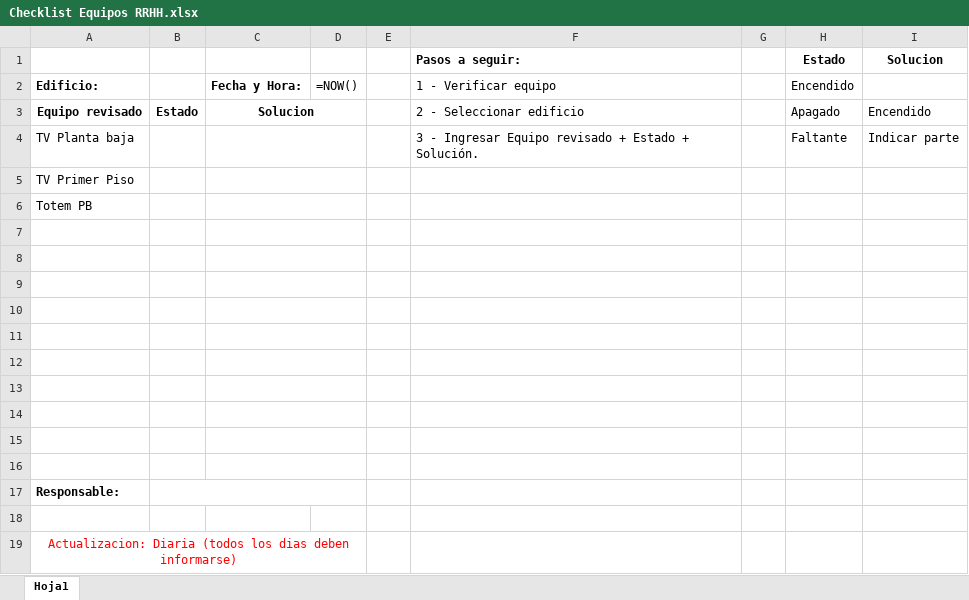
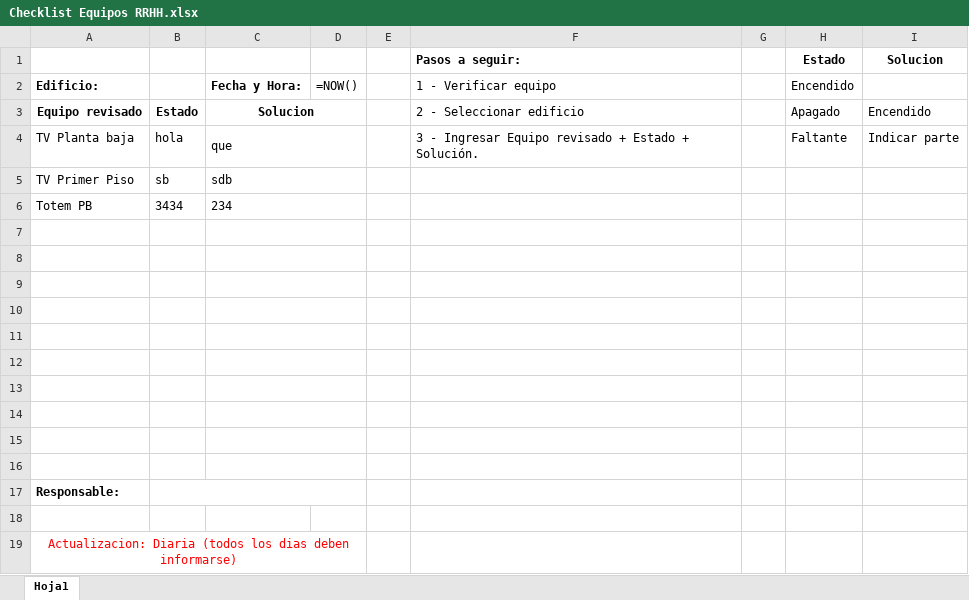
Before and after one commit to Marianruss/Auto-excel-w-gui, an Excel workbook: Checklist Equipos RRHH.xlsx, sheet Hoja1, drawn as a sheet; values as stored, in another font and other column widths than the file's, no borders; formulas without a stored value are shown as written; the diff names each change by its address in the sheet, - before the commit and + after, or states it on an @@ line.

```diff
--- a/Checklist Equipos RRHH.xlsx (sheet Hoja1)
+++ b/Checklist Equipos RRHH.xlsx (sheet Hoja1)
-B4: (empty)
+B4: hola
-C4: (empty)
+C4: que
-B5: (empty)
+B5: sb
-C5: (empty)
+C5: sdb
-B6: (empty)
+B6: 3434
-C6: (empty)
+C6: 234
```
Also changed, not shown: 1 other file.
